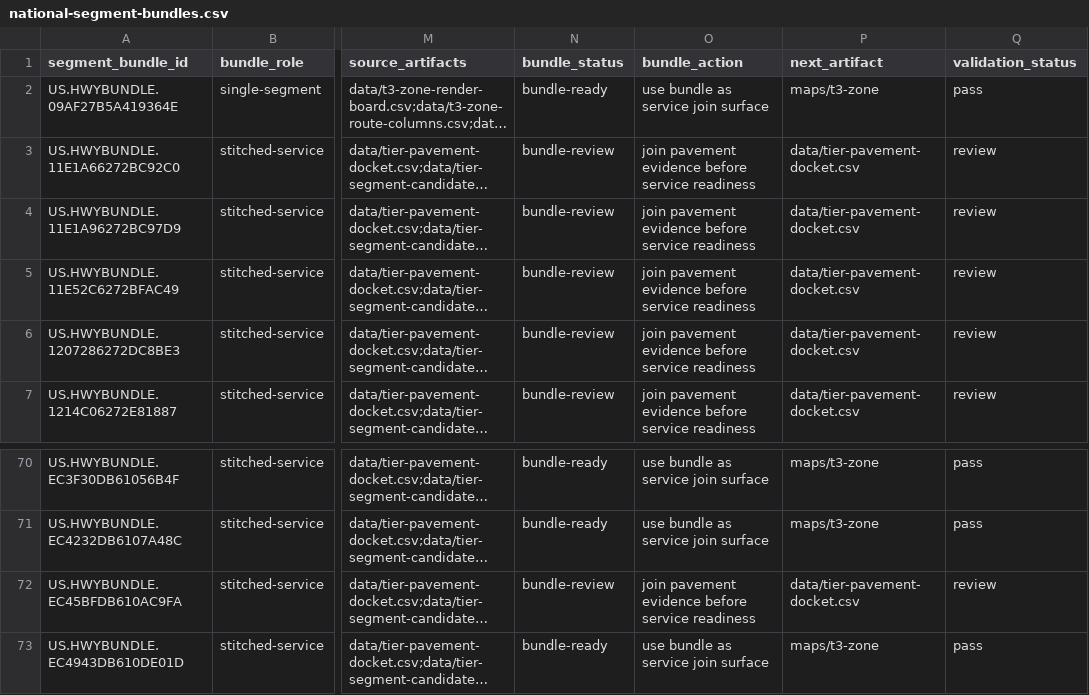
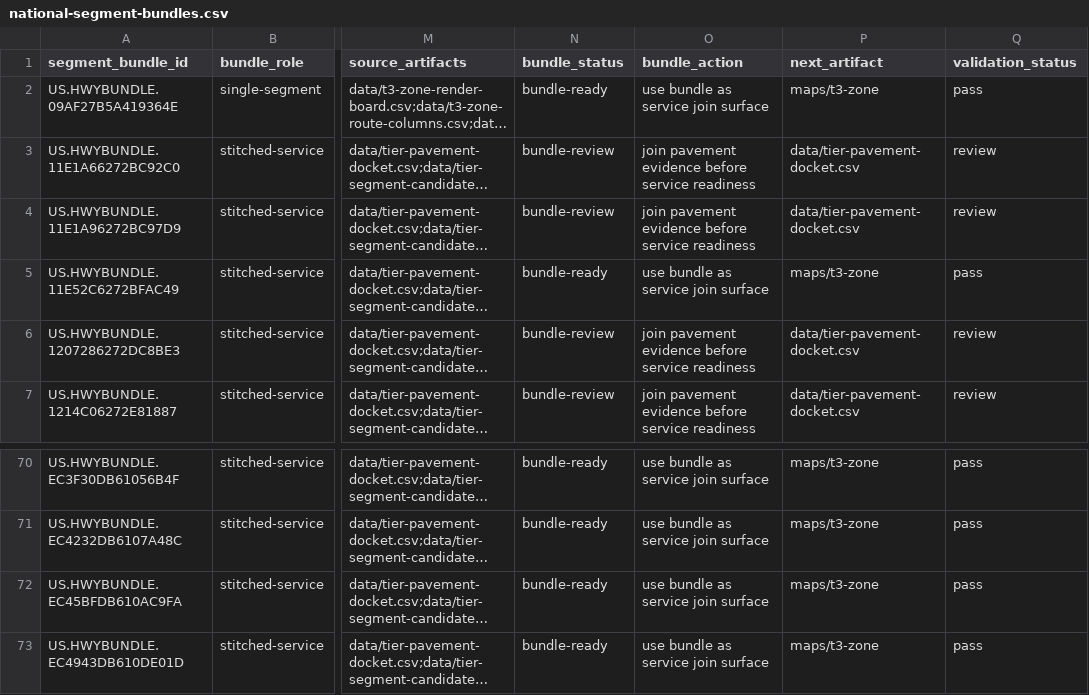
Before and after one commit to giodl73-repo/ROUTE, a CSV file: data/national-segment-bundles.csv, drawn as a sheet; only a part is shown, gaps mark what is left out; long unchanged cells end in …; the diff names each change by its address in the sheet, - before the commit and + after, or states it on an @@ line.

```diff
--- a/data/national-segment-bundles.csv
+++ b/data/national-segment-bundles.csv
-N5 (bundle_status): bundle-review
+N5 (bundle_status): bundle-ready
-O5 (bundle_action): join pavement evidence before service readiness
+O5 (bundle_action): use bundle as service join surface
-P5 (next_artifact): data/tier-pavement-docket.csv
+P5 (next_artifact): maps/t3-zone
-Q5 (validation_status): review
+Q5 (validation_status): pass
-N72 (bundle_status): bundle-review
+N72 (bundle_status): bundle-ready
-O72 (bundle_action): join pavement evidence before service readiness
+O72 (bundle_action): use bundle as service join surface
-P72 (next_artifact): data/tier-pavement-docket.csv
+P72 (next_artifact): maps/t3-zone
-Q72 (validation_status): review
+Q72 (validation_status): pass
```
Also changed, not shown: data/game/t2-bundle-overlays.csv, data/tier-optimizer-runs.csv, 9 other files.
